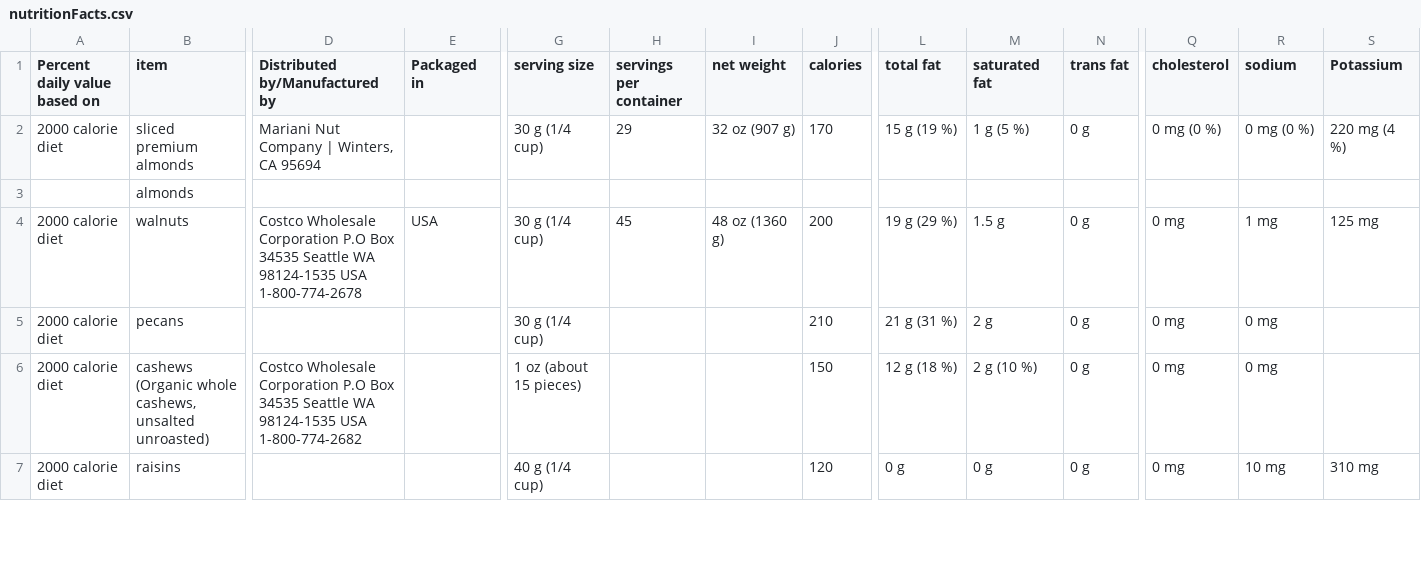
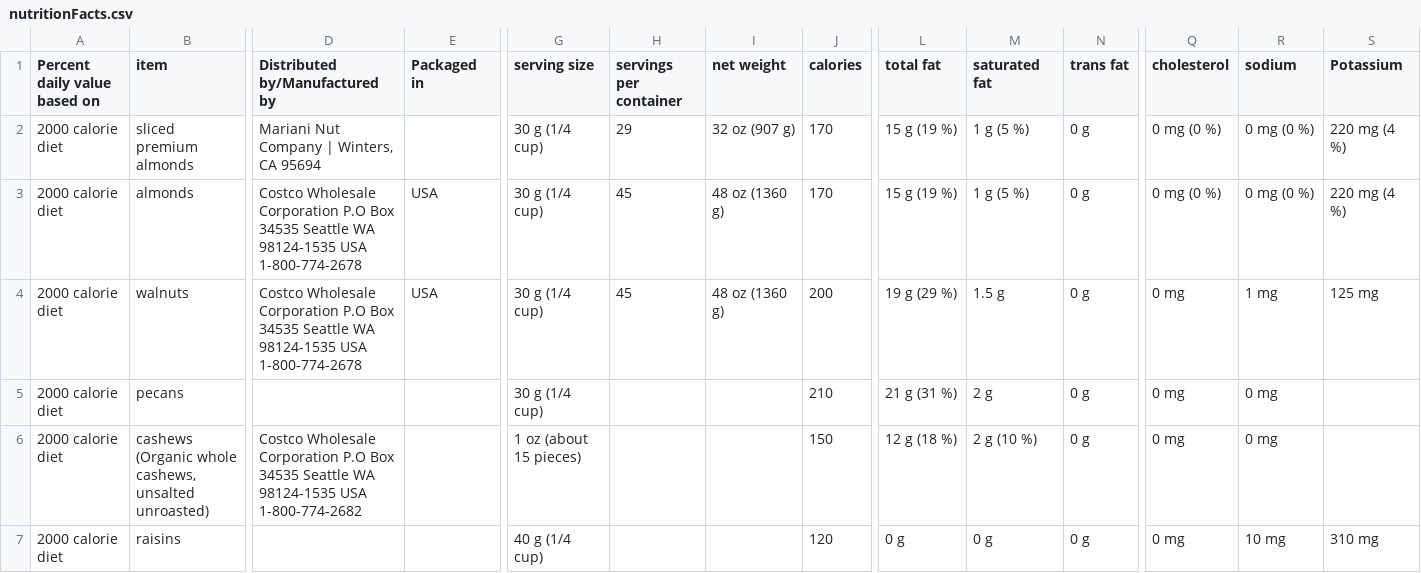
Before and after one commit to Shail-Shouryya/data, a CSV file: nutritionFacts.csv, drawn as a sheet; only a part is shown, gaps mark what is left out; the diff covers the shown part only; the diff names each change by its address in the sheet, - before the commit and + after, or states it on an @@ line.

```diff
--- a/nutritionFacts.csv
+++ b/nutritionFacts.csv
-A3 (Percent daily value based on): (empty)
+A3 (Percent daily value based on): 2000 calorie diet
-D3 (Distributed by/Manufactured by): (empty)
+D3 (Distributed by/Manufactured by): Costco Wholesale Corporation P.O Box 34535 Seattle WA 98124-1535 USA 1-800-774-2678
-E3 (Packaged in): (empty)
+E3 (Packaged in): USA
-G3 (serving size): (empty)
+G3 (serving size): 30 g (1/4 cup)
-H3 (servings per container): (empty)
+H3 (servings per container): 45
-I3 (net weight): (empty)
+I3 (net weight): 48 oz (1360 g)
-J3 (calories): (empty)
+J3 (calories): 170
-L3 (total fat): (empty)
+L3 (total fat): 15 g (19 %)
-M3 (saturated fat): (empty)
+M3 (saturated fat): 1 g (5 %)
-N3 (trans fat): (empty)
+N3 (trans fat): 0 g
-Q3 (cholesterol): (empty)
+Q3 (cholesterol): 0 mg (0 %)
-R3 (sodium): (empty)
+R3 (sodium): 0 mg (0 %)
-S3 (Potassium): (empty)
+S3 (Potassium): 220 mg (4 %)
```
Also changed, not shown: 9 edited cells elsewhere in this file.
